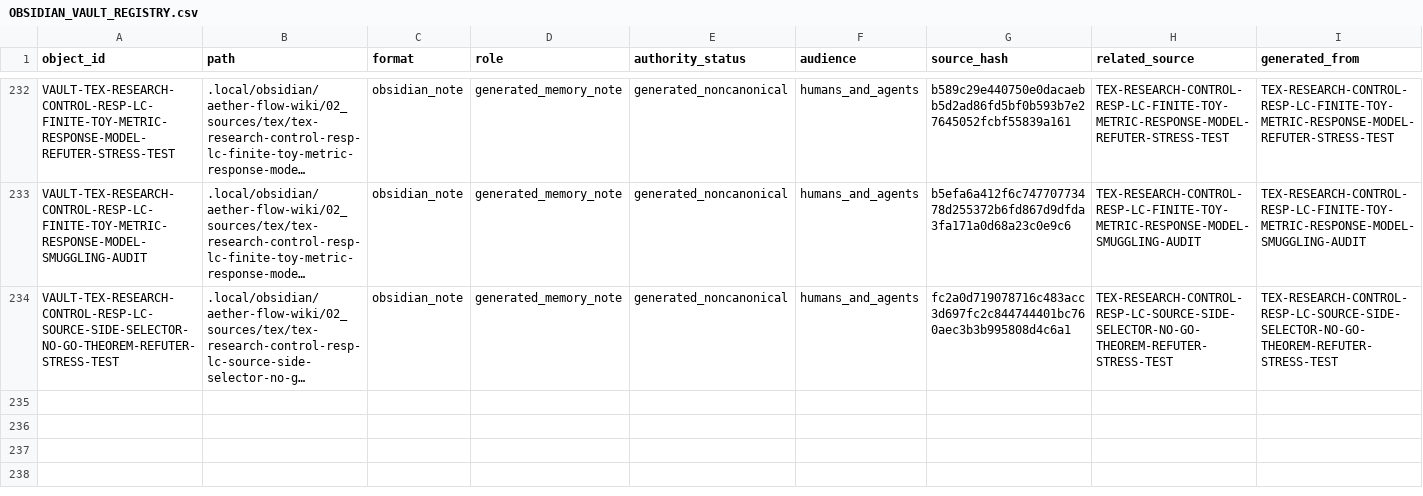
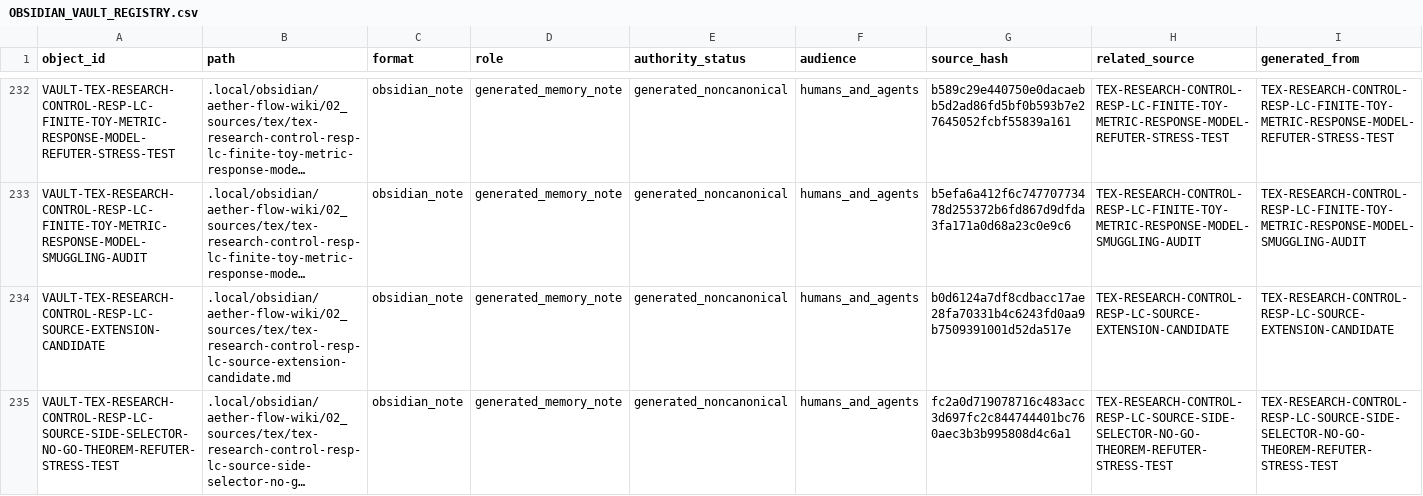
Before and after one commit to AngryOwlAI/The-AEther-Flow, a CSV file: registries/OBSIDIAN_VAULT_REGISTRY.csv, drawn as a sheet; only a part is shown, gaps mark what is left out; long unchanged cells end in …; rows hold the shown columns only; the diff names each change by its address in the sheet, - before the commit and + after, or states it on an @@ line.

```diff
--- a/registries/OBSIDIAN_VAULT_REGISTRY.csv
+++ b/registries/OBSIDIAN_VAULT_REGISTRY.csv
+row 234: VAULT-TEX-RESEARCH-CONTROL-RESP-LC-SOURCE-EXTENSION-CANDIDATE | .local/obsidian/aether-flow-wiki/02_sources/tex/tex-research-control-resp-lc-source-extension-candidate.md | obsidian_note | generated_memory_note | generated_noncanonical | humans_and_agents | b0d6124a7df8cdbacc17ae28fa70331b4c6243fd0aa9b7509391001d52da517e | TEX-RESEARCH-CONTROL-RESP-LC-SOURCE-EXTENSION-CANDIDATE | TEX-RESEARCH-CONTROL-RESP-LC-SOURCE-EXTENSION-CANDIDATE
```
Also changed, not shown: registries/AGENT_JOB_REGISTRY.csv, registries/CLAIM_BOUNDARY_REGISTRY.csv, 34 other files.
